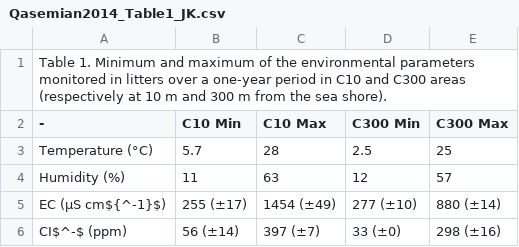
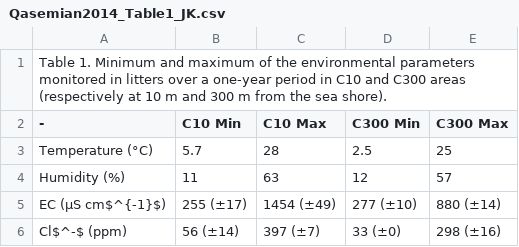
Before and after one commit to ktoddbrown/SoilDRaH, a CSV file: 01_DataRescue/Qasemian2014/temp/Qasemian2014_Table1_JK.csv, drawn as a sheet.

```diff
--- a/01_DataRescue/Qasemian2014/temp/Qasemian2014_Table1_JK.csv
+++ b/01_DataRescue/Qasemian2014/temp/Qasemian2014_Table1_JK.csv
@@ -4,3 +4,3 @@ Temperature (°C),5.7,28,2.5,25
 Humidity (%),11,63,12,57
-EC (μS cm${^-1}$),255 (±17),1454 (±49),277 (±10),880 (±14)
-CI$^-$ (ppm),56 (±14),397 (±7),33 (±0),298 (±16)
+EC (μS cm$^{-1}$),255 (±17),1454 (±49),277 (±10),880 (±14)
+Cl$^-$ (ppm),56 (±14),397 (±7),33 (±0),298 (±16)
```
Also changed, not shown: 01_DataRescue/Qasemian2014/temp/Qasemian2014_Figure2_JK.csv, 01_DataRescue/Qasemian2014/temp/Qasemian2014_Figure3_JK.csv, 6 other files.
